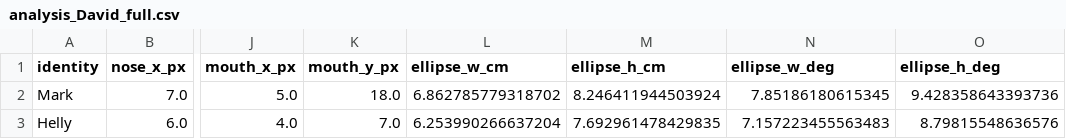
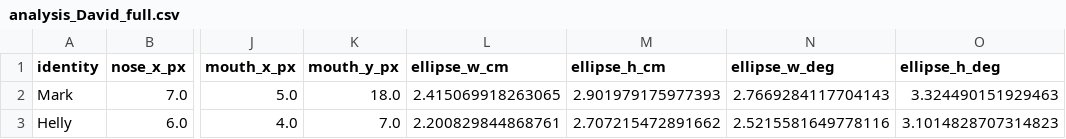
Before and after one commit to TheSimpleMango/ImagineFace, a CSV file: data/analysis_David_full.csv, drawn as a sheet; only a part is shown, gaps mark what is left out; the diff names each change by its address in the sheet, - before the commit and + after, or states it on an @@ line.

```diff
--- a/data/analysis_David_full.csv
+++ b/data/analysis_David_full.csv
-L2 (ellipse_w_cm): 6.862785779318702
+L2 (ellipse_w_cm): 2.415069918263065
-M2 (ellipse_h_cm): 8.246411944503924
+M2 (ellipse_h_cm): 2.901979175977393
-N2 (ellipse_w_deg): 7.85186180615345
+N2 (ellipse_w_deg): 2.7669284117704143
-O2 (ellipse_h_deg): 9.428358643393736
+O2 (ellipse_h_deg): 3.324490151929463
-L3 (ellipse_w_cm): 6.253990266637204
+L3 (ellipse_w_cm): 2.200829844868761
-M3 (ellipse_h_cm): 7.692961478429835
+M3 (ellipse_h_cm): 2.707215472891662
-N3 (ellipse_w_deg): 7.157223455563483
+N3 (ellipse_w_deg): 2.5215581649778116
-O3 (ellipse_h_deg): 8.79815548636576
+O3 (ellipse_h_deg): 3.1014828707314823
```
Also changed, not shown: data/analysis_Boran_full.csv, data/analysis_Ethan_full.csv, 19 other files.
